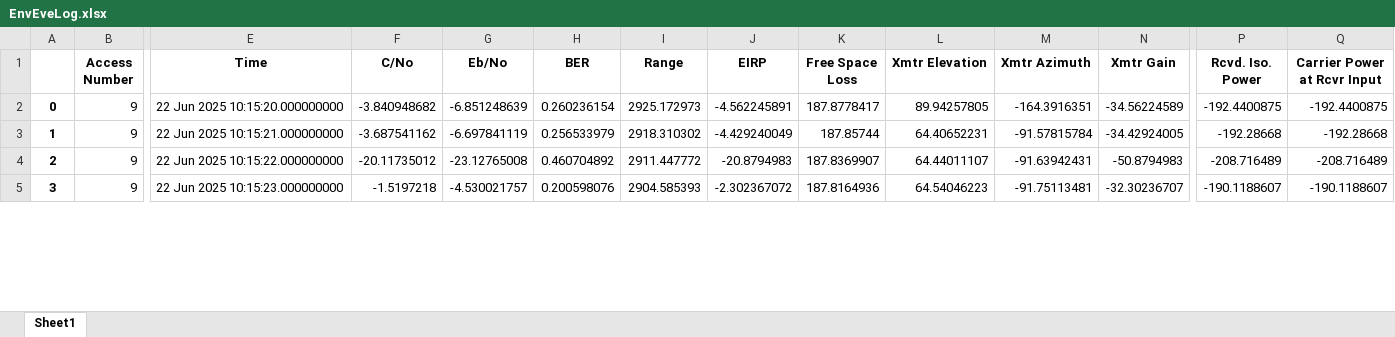
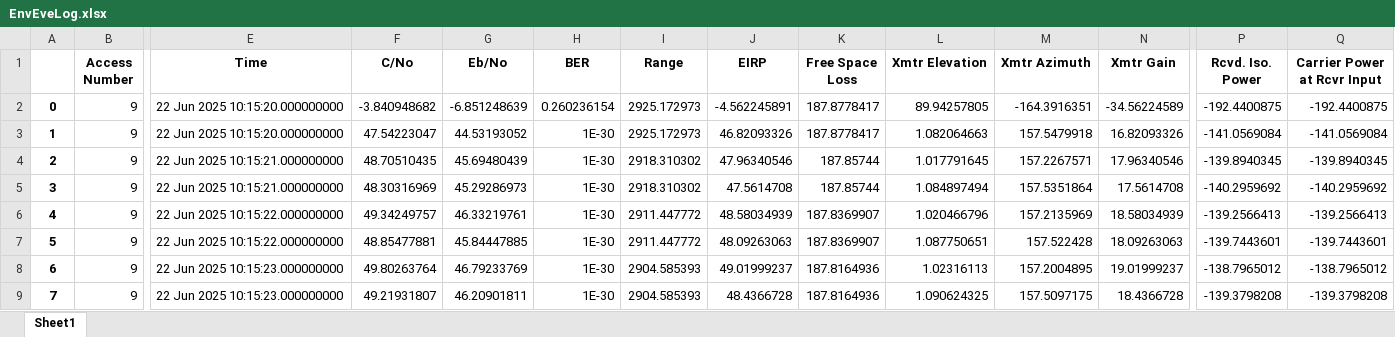
Before and after one commit to IgnacioIbanezSala/STKControl, an Excel workbook: Reports/EnvEveLog.xlsx, sheet Sheet1, drawn as a sheet; only a part is shown, gaps mark what is left out; values as stored, in another font and other column widths than the file's, no borders; addresses are those after the commit; rows hold the shown columns only; the diff covers the shown part only; the diff names each change by its address in the sheet, - before the commit and + after, or states it on an @@ line.

```diff
--- a/Reports/EnvEveLog.xlsx (sheet Sheet1)
+++ b/Reports/EnvEveLog.xlsx (sheet Sheet1)
+row 3: 1 | 9 | 22 Jun 2025 10:15:20.000000000 | 47.54223047 | 44.53193052 | 1E-30 | 2925.172973 | 46.82093326 | 187.8778417 | 1.082064663 | 157.5479918 | 16.82093326 | -141.0569084 | -141.0569084
@@ column A renumbered from row 4 down @@
-F4 (C/No): -3.687541162
+F4 (C/No): 48.70510435
-G4 (Eb/No): -6.697841119
+G4 (Eb/No): 45.69480439
-H4 (BER): 0.256533979
+H4 (BER): 1E-30
-J4 (EIRP): -4.429240049
+J4 (EIRP): 47.96340546
-L4 (Xmtr Elevation): 64.40652231
+L4 (Xmtr Elevation): 1.017791645
-M4 (Xmtr Azimuth): -91.57815784
+M4 (Xmtr Azimuth): 157.2267571
-N4 (Xmtr Gain): -34.42924005
+N4 (Xmtr Gain): 17.96340546
-P4 (Rcvd. Iso. Power): -192.28668
+P4 (Rcvd. Iso. Power): -139.8940345
-Q4 (Carrier Power at Rcvr Input): -192.28668
+Q4 (Carrier Power at Rcvr Input): -139.8940345
+row 5: 3 | 9 | 22 Jun 2025 10:15:21.000000000 | 48.30316969 | 45.29286973 | 1E-30 | 2918.310302 | 47.5614708 | 187.85744 | 1.084897494 | 157.5351864 | 17.5614708 | -140.2959692 | -140.2959692
-F6 (C/No): -20.11735012
+F6 (C/No): 49.34249757
-G6 (Eb/No): -23.12765008
+G6 (Eb/No): 46.33219761
-H6 (BER): 0.460704892
+H6 (BER): 1E-30
-J6 (EIRP): -20.8794983
+J6 (EIRP): 48.58034939
-L6 (Xmtr Elevation): 64.44011107
+L6 (Xmtr Elevation): 1.020466796
-M6 (Xmtr Azimuth): -91.63942431
+M6 (Xmtr Azimuth): 157.2135969
-N6 (Xmtr Gain): -50.8794983
+N6 (Xmtr Gain): 18.58034939
-P6 (Rcvd. Iso. Power): -208.716489
+P6 (Rcvd. Iso. Power): -139.2566413
-Q6 (Carrier Power at Rcvr Input): -208.716489
+Q6 (Carrier Power at Rcvr Input): -139.2566413
+row 7: 5 | 9 | 22 Jun 2025 10:15:22.000000000 | 48.85477881 | 45.84447885 | 1E-30 | 2911.447772 | 48.09263063 | 187.8369907 | 1.087750651 | 157.522428 | 18.09263063 | -139.7443601 | -139.7443601
-F8 (C/No): -1.5197218
+F8 (C/No): 49.80263764
-G8 (Eb/No): -4.530021757
+G8 (Eb/No): 46.79233769
-H8 (BER): 0.200598076
+H8 (BER): 1E-30
-J8 (EIRP): -2.302367072
+J8 (EIRP): 49.01999237
-L8 (Xmtr Elevation): 64.54046223
+L8 (Xmtr Elevation): 1.02316113
-M8 (Xmtr Azimuth): -91.75113481
+M8 (Xmtr Azimuth): 157.2004895
-N8 (Xmtr Gain): -32.30236707
+N8 (Xmtr Gain): 19.01999237
-P8 (Rcvd. Iso. Power): -190.1188607
+P8 (Rcvd. Iso. Power): -138.7965012
-Q8 (Carrier Power at Rcvr Input): -190.1188607
+Q8 (Carrier Power at Rcvr Input): -138.7965012
+row 9: 7 | 9 | 22 Jun 2025 10:15:23.000000000 | 49.21931807 | 46.20901811 | 1E-30 | 2904.585393 | 48.4366728 | 187.8164936 | 1.090624325 | 157.5097175 | 18.4366728 | -139.3798208 | -139.3798208
```
Also changed, not shown: 21 added rows and 198 edited cells elsewhere in this sheet, Reports/EnvBobLog.xlsx, 4 other files.
